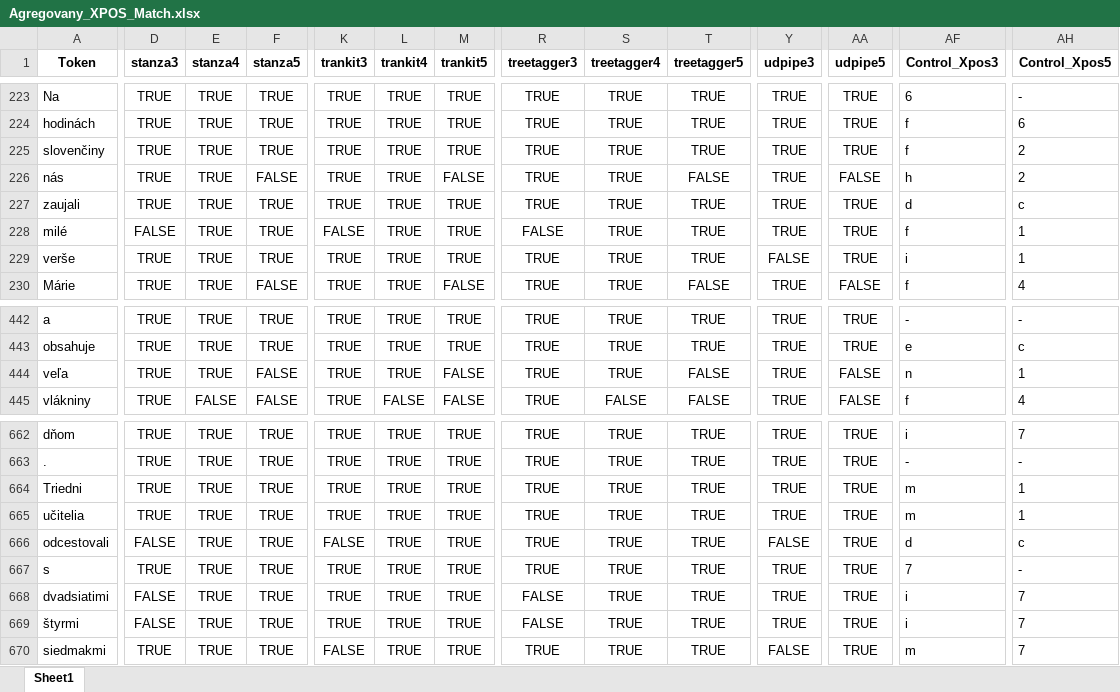
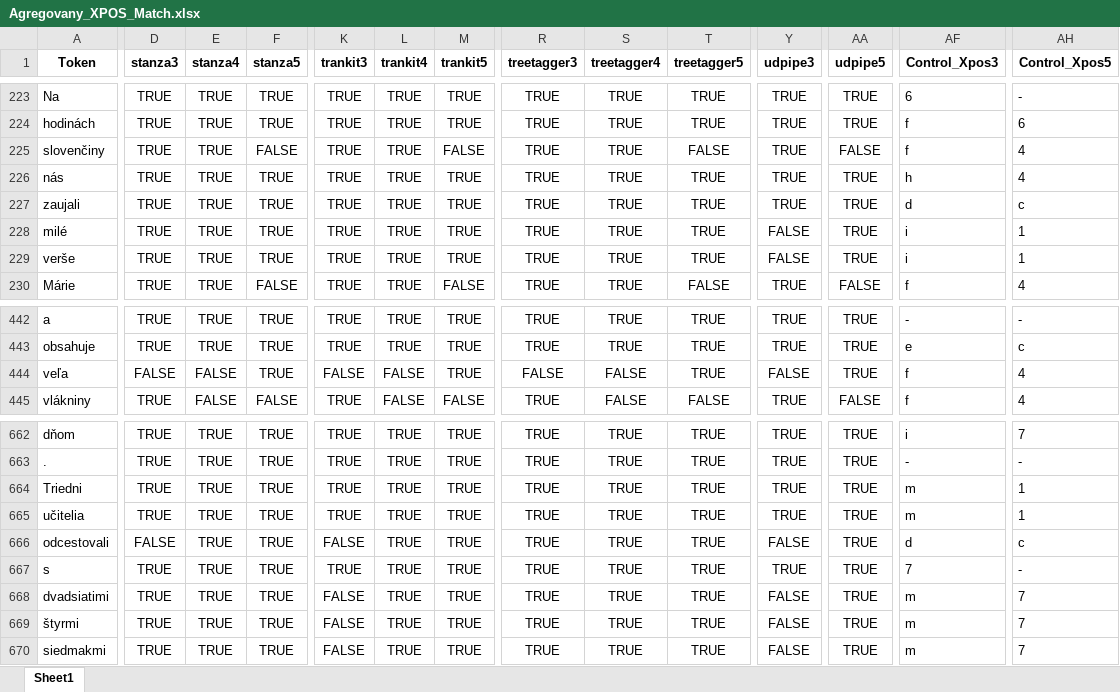
Before and after one commit to CHOTY/Diplomovka, an Excel workbook: Agregovany_XPOS_Match.xlsx, sheet Sheet1, drawn as a sheet; only a part is shown, gaps mark what is left out; values as stored, in another font and other column widths than the file's, no borders; the diff covers the shown part only; the diff names each change by its address in the sheet, - before the commit and + after, or states it on an @@ line.

```diff
--- a/Agregovany_XPOS_Match.xlsx (sheet Sheet1)
+++ b/Agregovany_XPOS_Match.xlsx (sheet Sheet1)
-F225 (stanza5): TRUE
+F225 (stanza5): FALSE
-M225 (trankit5): TRUE
+M225 (trankit5): FALSE
-T225 (treetagger5): TRUE
+T225 (treetagger5): FALSE
-AA225 (udpipe5): TRUE
+AA225 (udpipe5): FALSE
-AH225:AH226 (Control_Xpos5): 2
+AH225:AH226 (Control_Xpos5): 4
-F226 (stanza5): FALSE
+F226 (stanza5): TRUE
-M226 (trankit5): FALSE
+M226 (trankit5): TRUE
-T226 (treetagger5): FALSE
+T226 (treetagger5): TRUE
-AA226 (udpipe5): FALSE
+AA226 (udpipe5): TRUE
-D228 (stanza3): FALSE
+D228 (stanza3): TRUE
-K228 (trankit3): FALSE
+K228 (trankit3): TRUE
-R228 (treetagger3): FALSE
+R228 (treetagger3): TRUE
-Y228 (udpipe3): TRUE
+Y228 (udpipe3): FALSE
-AF228 (Control_Xpos3): f
+AF228 (Control_Xpos3): i
-D444 (stanza3): TRUE
+D444 (stanza3): FALSE
-E444 (stanza4): TRUE
+E444 (stanza4): FALSE
-F444 (stanza5): FALSE
+F444 (stanza5): TRUE
-K444 (trankit3): TRUE
+K444 (trankit3): FALSE
-L444 (trankit4): TRUE
+L444 (trankit4): FALSE
-M444 (trankit5): FALSE
+M444 (trankit5): TRUE
-R444 (treetagger3): TRUE
+R444 (treetagger3): FALSE
-S444 (treetagger4): TRUE
+S444 (treetagger4): FALSE
-T444 (treetagger5): FALSE
+T444 (treetagger5): TRUE
-Y444 (udpipe3): TRUE
+Y444 (udpipe3): FALSE
-AA444 (udpipe5): FALSE
+AA444 (udpipe5): TRUE
-AF444 (Control_Xpos3): n
+AF444 (Control_Xpos3): f
-AH444 (Control_Xpos5): 1
+AH444 (Control_Xpos5): 4
-D668:D669 (stanza3): FALSE
+D668:D669 (stanza3): TRUE
-K668:K669 (trankit3): TRUE
+K668:K669 (trankit3): FALSE
-R668:R669 (treetagger3): FALSE
+R668:R669 (treetagger3): TRUE
-Y668:Y669 (udpipe3): TRUE
+Y668:Y669 (udpipe3): FALSE
-AF668:AF669 (Control_Xpos3): i
+AF668:AF669 (Control_Xpos3): m
```
Also changed, not shown: 258 edited cells elsewhere in this sheet, DiplomovkaOpravene.xlsx, stanza_Match.xlsx, 13 other files.
